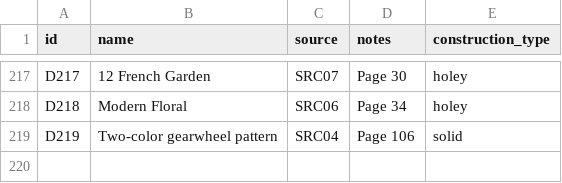
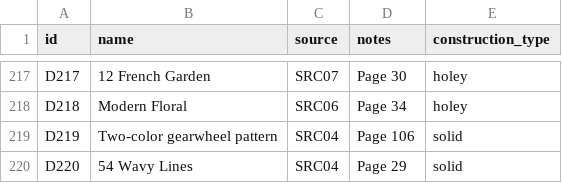
Before and after one commit to anhtr/grannydb, a CSV file: data/designs.csv, drawn as a sheet; only a part is shown, gaps mark what is left out; the diff names each change by its address in the sheet, - before the commit and + after, or states it on an @@ line.

Commit message:
Update 1 design
- save designs/D220 — Name: 54 Wavy Lines, Source: SRC04, Construction: solid, Notes: Page 29

```diff
--- a/data/designs.csv
+++ b/data/designs.csv
+row 220: D220 | 54 Wavy Lines | SRC04 | Page 29 | solid
```
